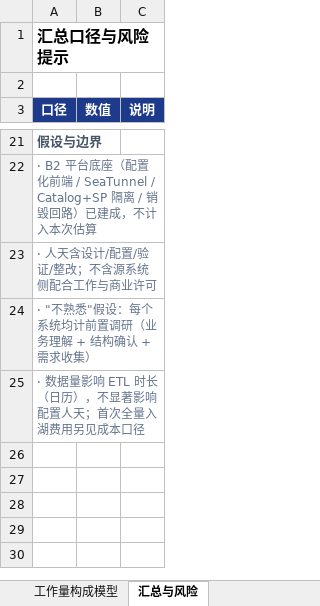
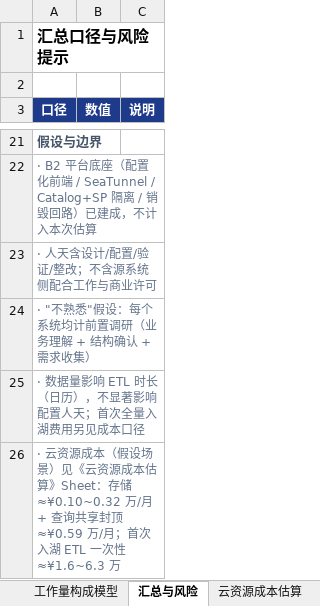
Before and after one commit to DoctoryJava/RimsDecommision, an Excel workbook: report/系统接入工作量评估.xlsx, sheet 汇总与风险, drawn as a sheet; only a part is shown, gaps mark what is left out; values as stored, in another font and other column widths than the file's, no borders; the diff names each change by its address in the sheet, - before the commit and + after, or states it on an @@ line.

Commit message:
docs: Excel 增补假设条件与分系统云资源成本估算
- 明细表新增「关键评估假设」列：12 个系统逐一写明人天口径假设
  （实测/推估、垃圾表占比、热表数、附件类数、勾表轮数等）
- 新增《云资源成本估算》Sheet（假设场景）：
  · 分系统假设数据量 10.8~21 TB（推估，待 sp_spaceused 实测校准）
  · 存储 ¥90~150/TB·月 / 查询 ¥30/h（每天在线小时×22 天场景）
  · 首次入湖 ETL ¥1,500~3,000/TB 一次性
  · 合计：存储 ¥972~3,150/月 + 查询共享去重封顶 ≈¥5,900/月 +
    ETL 一次性 ¥16,200~63,000，与报告 20TB 基线口径互相印证
- 汇总 Sheet 假设区补充云成本指引行

Co-authored-by: arena-agent <297053741+arena-agent@users.noreply.github.com>

```diff
--- a/report/系统接入工作量评估.xlsx (sheet 汇总与风险)
+++ b/report/系统接入工作量评估.xlsx (sheet 汇总与风险)
+sheet tab: 云资源成本估算
+row 26: · 云资源成本（假设场景）见《云资源成本估算》Sheet：存储 ≈¥0.10~0.32 万/月 + 查询共享封顶 ≈¥0.59 万/月；首次入湖 ETL 一次性 ≈¥1.6~6.3 万
```
Also changed, not shown: sheet 分系统评估明细.
